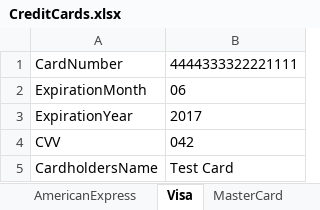
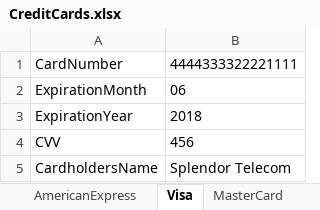
Before and after one commit to Sannichi/workTemp, an Excel workbook: CreditCards.xlsx, sheet Visa, drawn as a sheet; values as stored, in another font and other column widths than the file's, no borders; the diff names each change by its address in the sheet, - before the commit and + after, or states it on an @@ line.

```diff
--- a/CreditCards.xlsx (sheet Visa)
+++ b/CreditCards.xlsx (sheet Visa)
-B3: 2017
+B3: 2018
-B4: 042
+B4: 456
-B5: Test Card
+B5: Splendor Telecom
```
Also changed, not shown: sheet MasterCard, sheet AmericanExpress, other sheet tabs, Transactions.xlsx, 26 other files.
